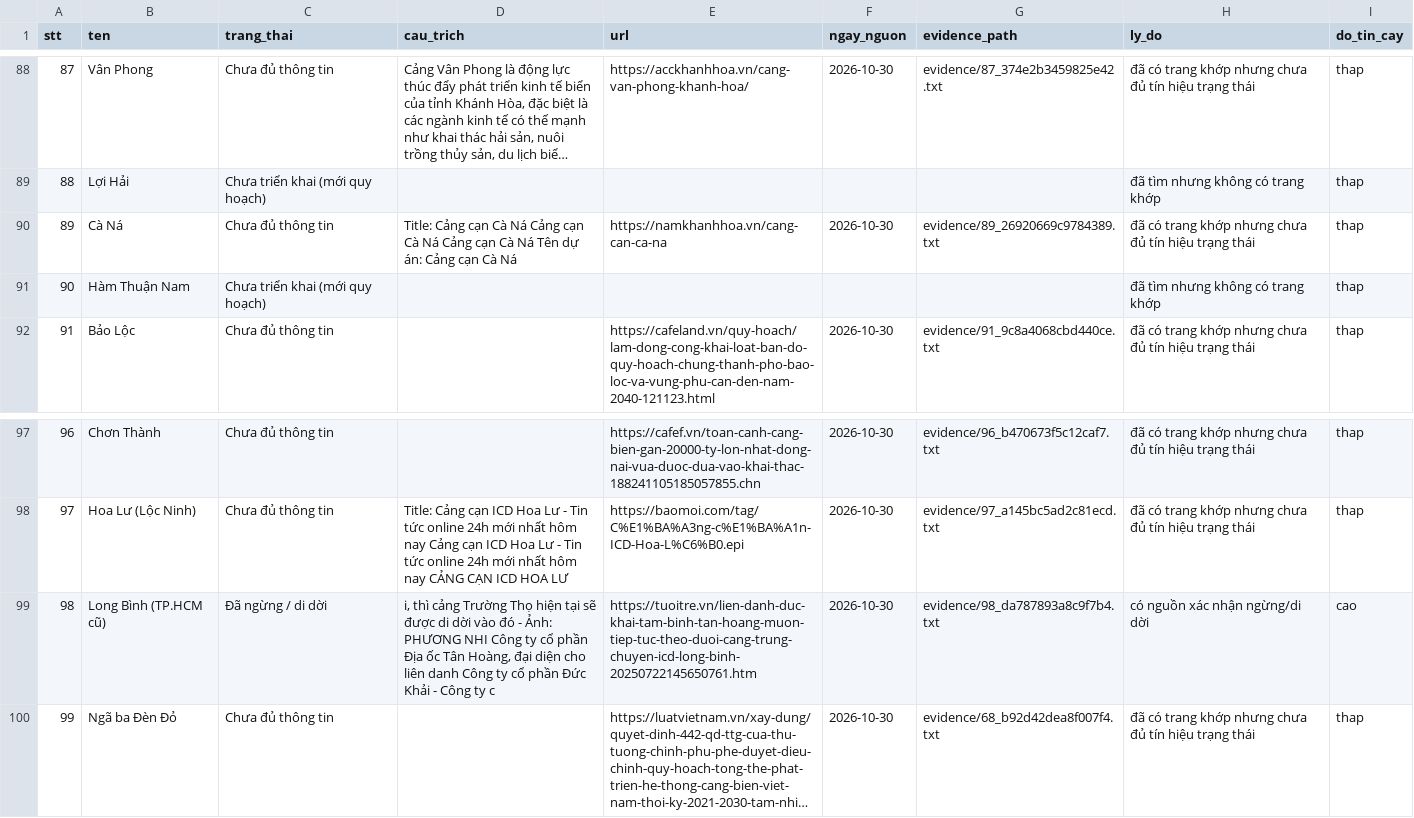
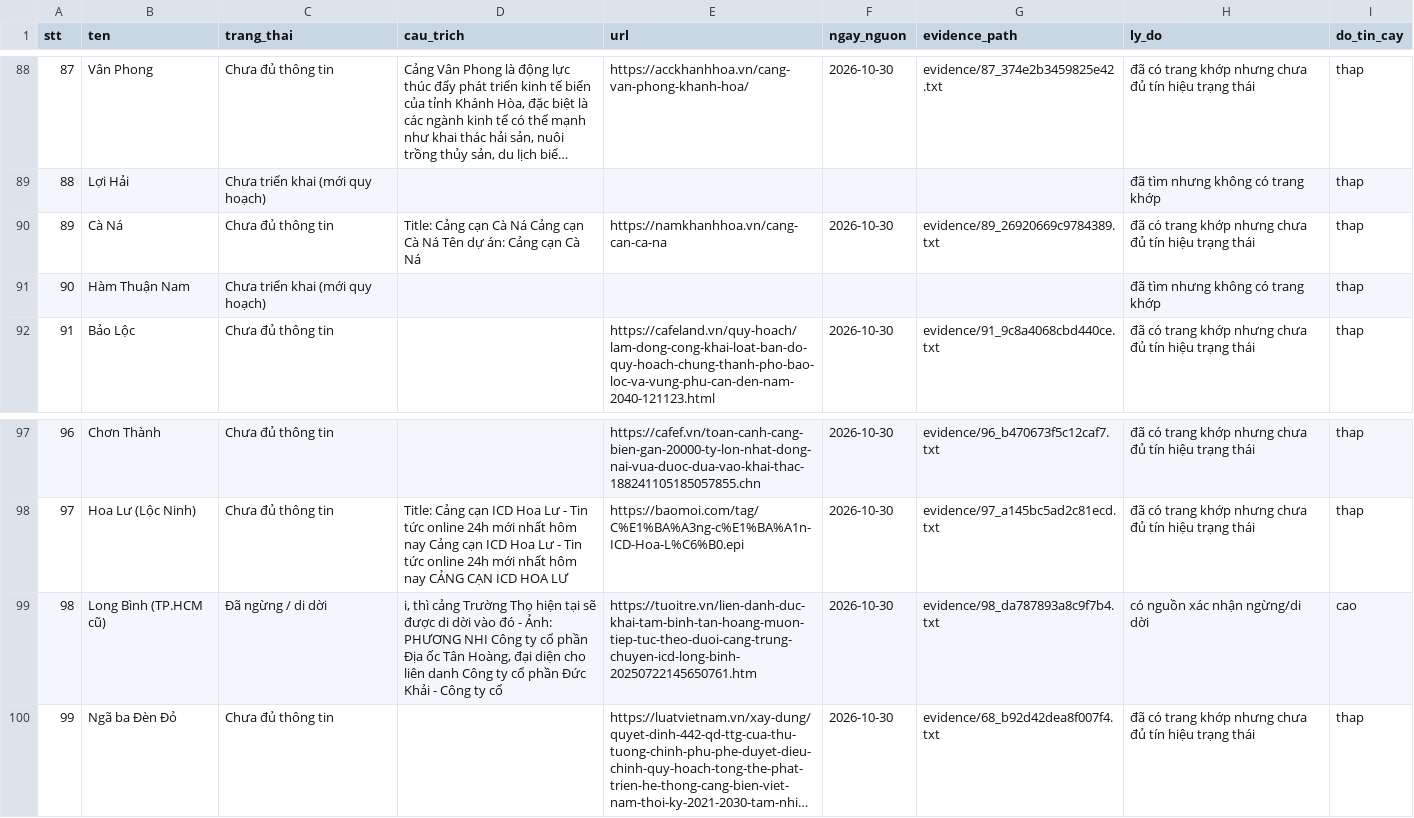
Before and after one commit to thanhhale288/ICD-mapping, a CSV file: data/trang_thai_de_xuat.csv, drawn as a sheet; only a part is shown, gaps mark what is left out; long unchanged cells end in …; the diff covers the shown part only; the diff names each change by its address in the sheet, - before the commit and + after, or states it on an @@ line.

Commit message:
propose_status v4: adjacent Cảng/ICD sentence on matched links, new operational phrases with hedge guard, future khởi công -> planned; can_duyet_tay list

```diff
--- a/data/trang_thai_de_xuat.csv
+++ b/data/trang_thai_de_xuat.csv
-D90 (cau_trich): …Cà Ná Cảng cạn Cà Ná Tên dự…
+D90 (cau_trich): …Cà Ná Tên dự…
-D99 (cau_trich): …Công ty c
+D99 (cau_trich): …Công ty cổ
```
Also changed, not shown: 26 edited cells elsewhere in this file, 4 other files.
